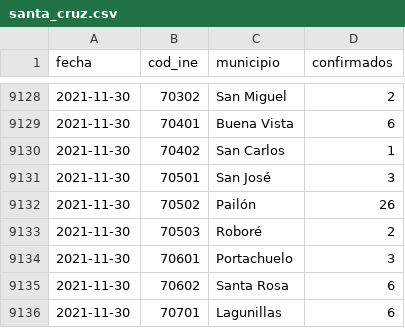
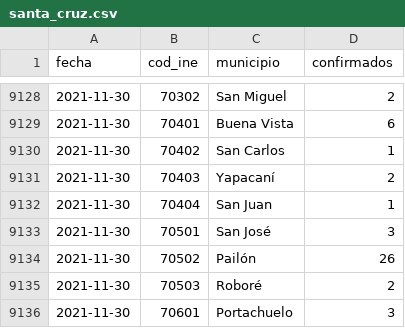
Before and after one commit to mauforonda/covid19bolivia-municipal, a CSV file: santa_cruz.csv, drawn as a sheet; only a part is shown, gaps mark what is left out; the shorter side is filled out with more unchanged rows.

Commit message:
[ci] actualización

```diff
--- a/santa_cruz.csv
+++ b/santa_cruz.csv
@@ -9130,2 +9130,4 @@ fecha,cod_ine,municipio,confirmados
 2021-11-30,70402,San Carlos,1
+2021-11-30,70403,Yapacaní,2
+2021-11-30,70404,San Juan,1
 2021-11-30,70501,San José,3
```
